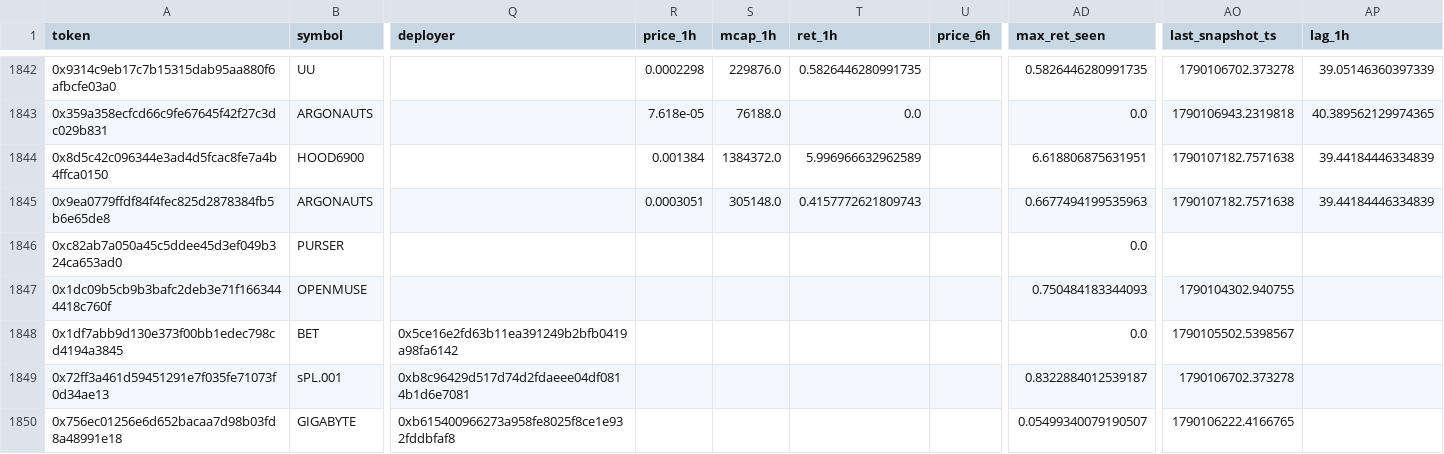
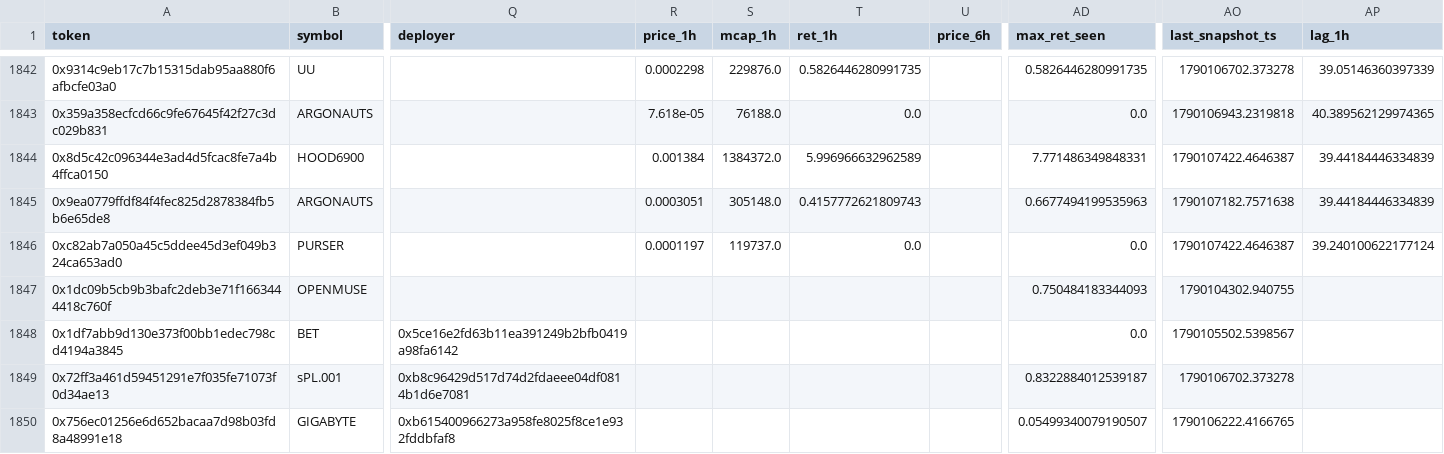
Before and after one commit to yousefjan2007-crypto/robinhood-screener, a CSV file: data/ledger.csv, drawn as a sheet; only a part is shown, gaps mark what is left out; the diff covers the shown part only; the diff names each change by its address in the sheet, - before the commit and + after, or states it on an @@ line.

```diff
--- a/data/ledger.csv
+++ b/data/ledger.csv
-AD1844 (max_ret_seen): 6.618806875631951
+AD1844 (max_ret_seen): 7.771486349848331
-AO1844 (last_snapshot_ts): 1790107182.7571638
+AO1844 (last_snapshot_ts): 1790107422.4646387
-R1846 (price_1h): (empty)
+R1846 (price_1h): 0.0001197
-S1846 (mcap_1h): (empty)
+S1846 (mcap_1h): 119737.0
-T1846 (ret_1h): (empty)
+T1846 (ret_1h): 0.0
-AO1846 (last_snapshot_ts): (empty)
+AO1846 (last_snapshot_ts): 1790107422.4646387
-AP1846 (lag_1h): (empty)
+AP1846 (lag_1h): 39.240100622177124
```
Also changed, not shown: 15 edited cells elsewhere in this file, 9 other files.
